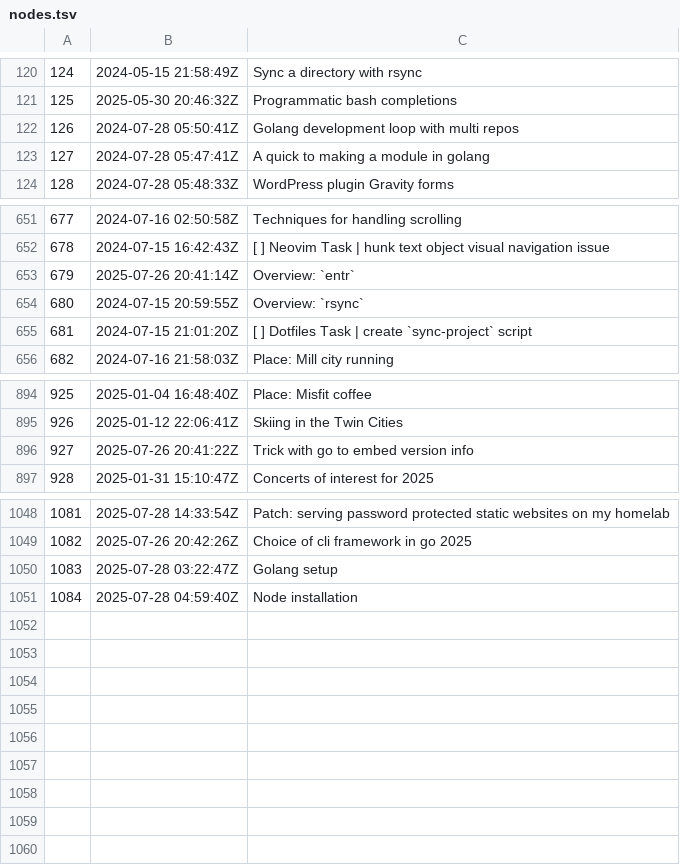
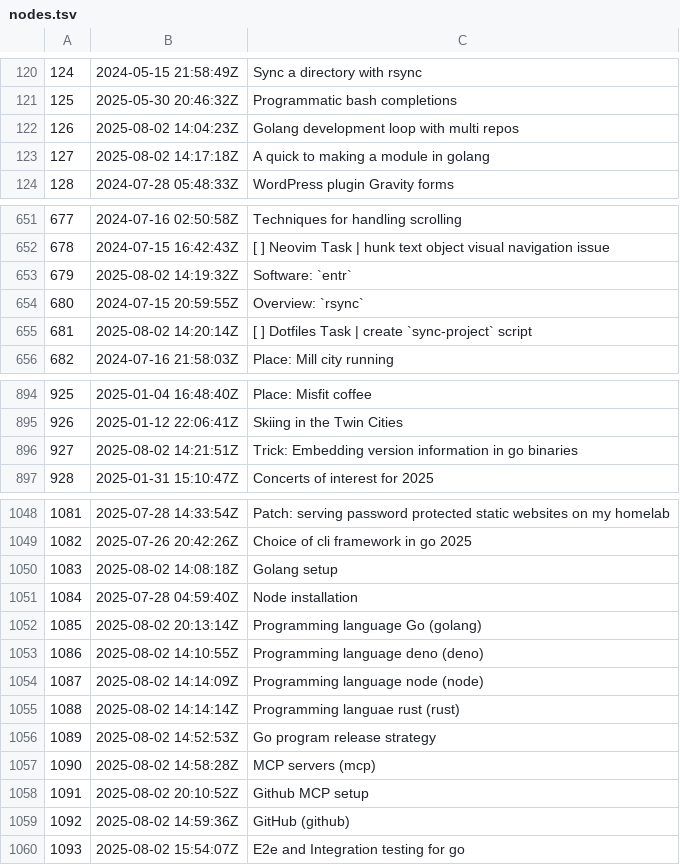
Before and after one commit to jlrickert/zet, a TSV file: docs/dex/nodes.tsv, drawn as a sheet; only a part is shown, gaps mark what is left out; the diff covers the shown part only.

```diff
--- a/docs/dex/nodes.tsv
+++ b/docs/dex/nodes.tsv
@@ -121,4 +121,4 @@
 125	2025-05-30 20:46:32Z	Programmatic bash completions
-126	2024-07-28 05:50:41Z	Golang development loop with multi repos
-127	2024-07-28 05:47:41Z	A quick to making a module in golang
+126	2025-08-02 14:04:23Z	Golang development loop with multi repos
+127	2025-08-02 14:17:18Z	A quick to making a module in golang
 128	2024-07-28 05:48:33Z	WordPress plugin Gravity forms
@@ -652,5 +652,5 @@
 678	2024-07-15 16:42:43Z	[ ] Neovim Task | hunk text object visual navigation issue
-679	2025-07-26 20:41:14Z	Overview: `entr`
+679	2025-08-02 14:19:32Z	Software: `entr`
 680	2024-07-15 20:59:55Z	Overview: `rsync`
-681	2024-07-15 21:01:20Z	[ ] Dotfiles Task | create `sync-project` script
+681	2025-08-02 14:20:14Z	[ ] Dotfiles Task | create `sync-project` script
 682	2024-07-16 21:58:03Z	Place: Mill city running
@@ -895,3 +895,3 @@
 926	2025-01-12 22:06:41Z	Skiing in the Twin Cities
-927	2025-07-26 20:41:22Z	Trick with go to embed version info
+927	2025-08-02 14:21:51Z	Trick: Embedding version information in go binaries
 928	2025-01-31 15:10:47Z	Concerts of interest for 2025
@@ -1049,3 +1049,12 @@
 1082	2025-07-26 20:42:26Z	Choice of cli framework in go 2025
-1083	2025-07-28 03:22:47Z	Golang setup
+1083	2025-08-02 14:08:18Z	Golang setup
 1084	2025-07-28 04:59:40Z	Node installation
+1085	2025-08-02 20:13:14Z	Programming language Go (golang)
+1086	2025-08-02 14:10:55Z	Programming language deno (deno)
+1087	2025-08-02 14:14:09Z	Programming language node (node)
+1088	2025-08-02 14:14:14Z	Programming languae rust (rust)
+1089	2025-08-02 14:52:53Z	Go program release strategy
+1090	2025-08-02 14:58:28Z	MCP servers (mcp)
+1091	2025-08-02 20:10:52Z	Github MCP setup
+1092	2025-08-02 14:59:36Z	GitHub (github)
+1093	2025-08-02 15:54:07Z	E2e and Integration testing for go
```
Also changed, not shown: 2 edited cells elsewhere in this file, docs/00_dex/nodes.tsv, 32 other files.
